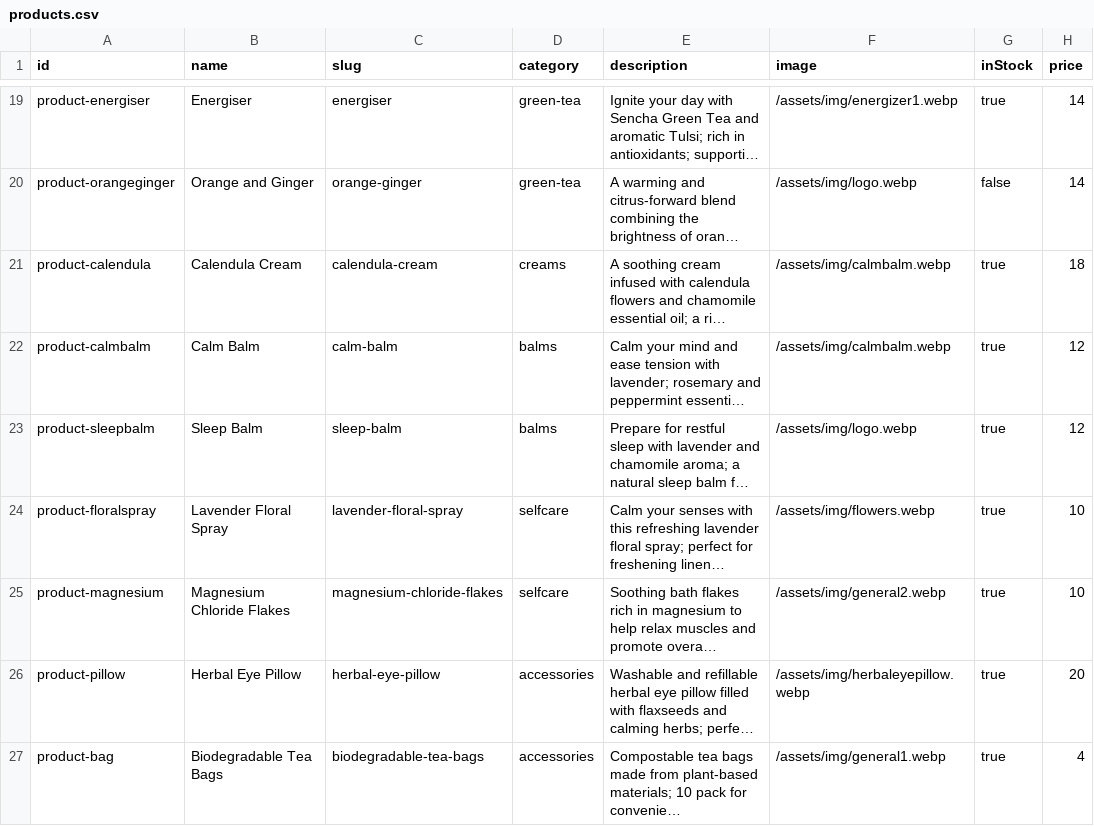
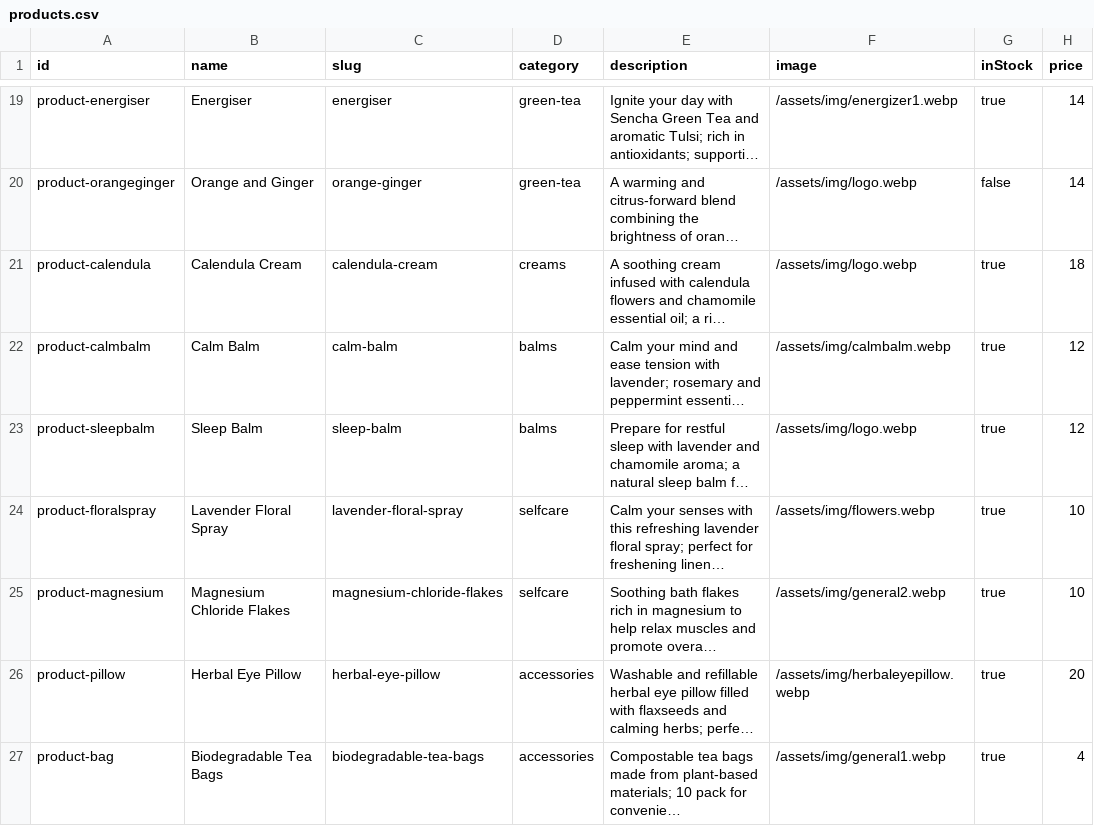
Before and after one commit to 2MuchC0ff33/naturesi, a CSV file: assets/js/data/products.csv, drawn as a sheet; only a part is shown, gaps mark what is left out; long unchanged cells end in …; the diff names each change by its address in the sheet, - before the commit and + after, or states it on an @@ line.

Commit message:
fix(products): use logo as placeholder for Calendula Cream

```diff
--- a/assets/js/data/products.csv
+++ b/assets/js/data/products.csv
-F21 (image): /assets/img/calmbalm.webp
+F21 (image): /assets/img/logo.webp
```
Also changed, not shown: 1 other file.
